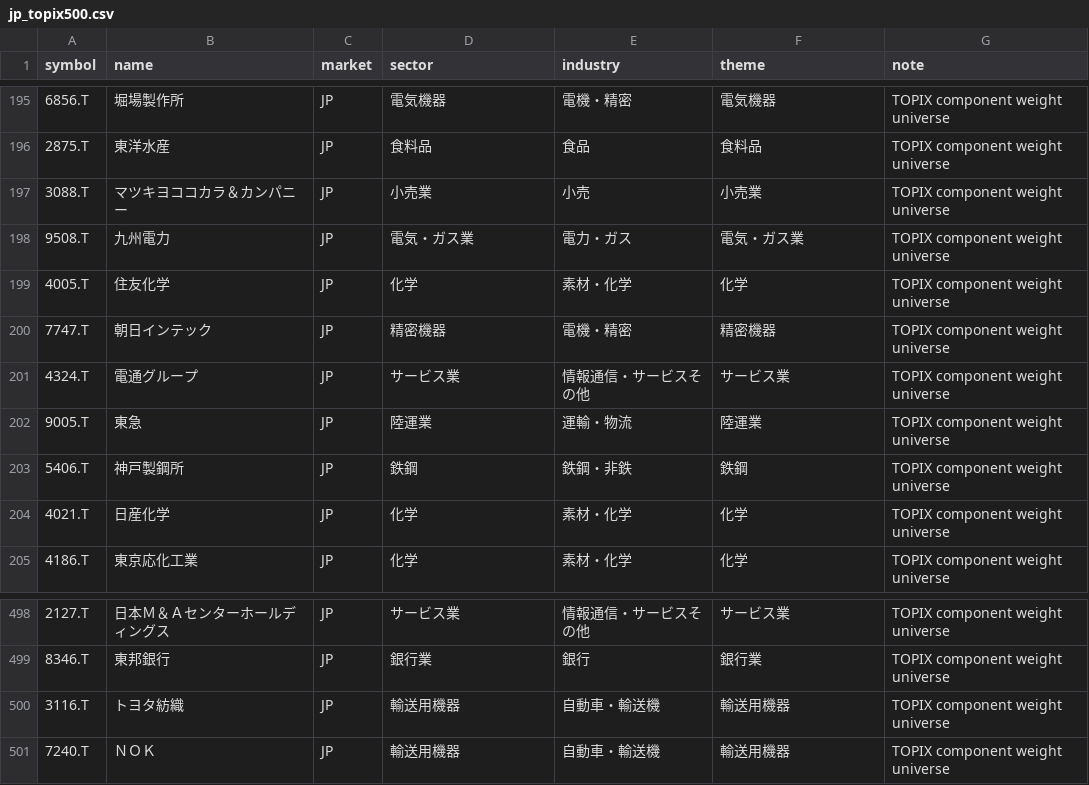
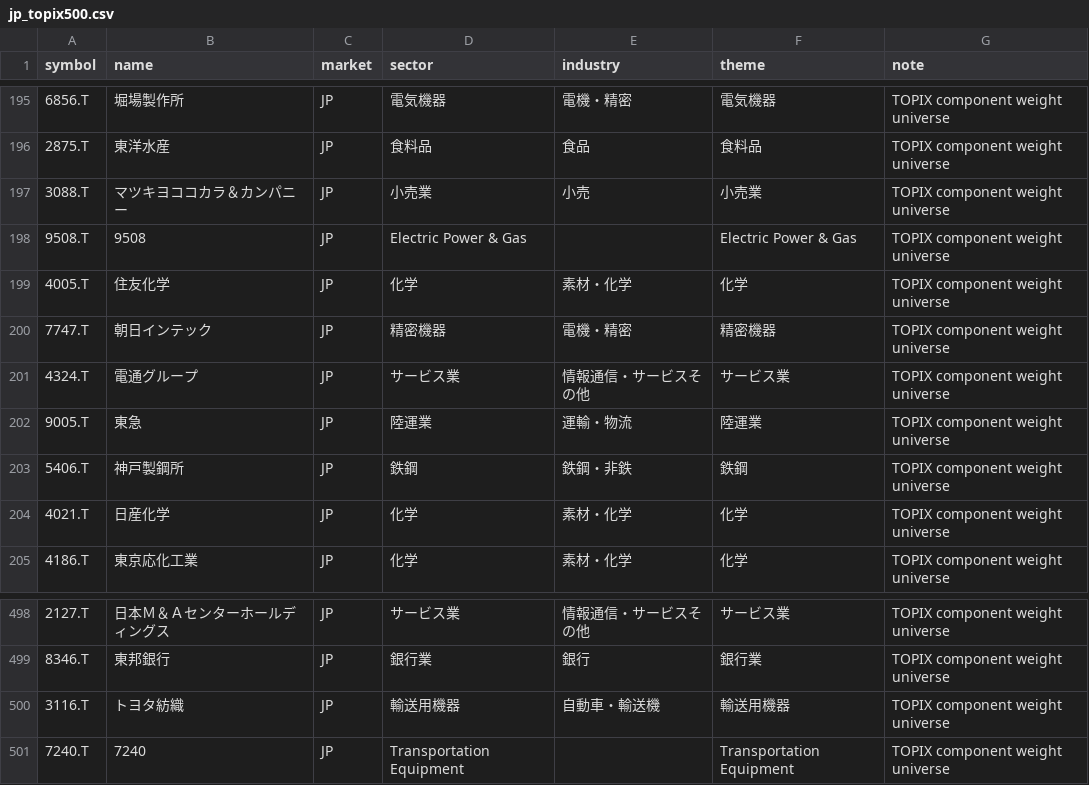
Before and after one commit to tes423ash-a11y/japan-stock-portal, a CSV file: universes/jp_topix500.csv, drawn as a sheet; only a part is shown, gaps mark what is left out.

```diff
--- a/universes/jp_topix500.csv
+++ b/universes/jp_topix500.csv
@@ -197,3 +197,3 @@ symbol,name,market,sector,industry,theme,note
 3088.T,マツキヨココカラ＆カンパニー,JP,小売業,小売,小売業,TOPIX component weight universe
-9508.T,九州電力,JP,電気・ガス業,電力・ガス,電気・ガス業,TOPIX component weight universe
+9508.T,9508,JP,Electric Power & Gas,,Electric Power & Gas,TOPIX component weight universe
 4005.T,住友化学,JP,化学,素材・化学,化学,TOPIX component weight universe
@@ -500,2 +500,2 @@ symbol,name,market,sector,industry,theme,note
 3116.T,トヨタ紡織,JP,輸送用機器,自動車・輸送機,輸送用機器,TOPIX component weight universe
-7240.T,ＮＯＫ,JP,輸送用機器,自動車・輸送機,輸送用機器,TOPIX component weight universe
+7240.T,7240,JP,Transportation Equipment,,Transportation Equipment,TOPIX component weight universe
```
Also changed, not shown: universes/jp_tse_all.csv, 12 other files.
